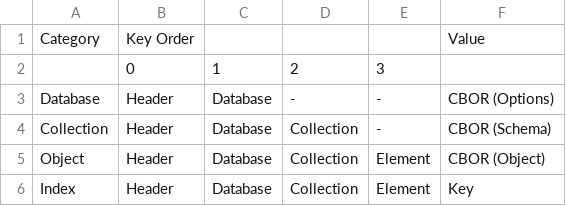
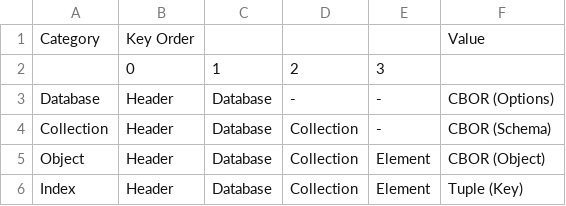
Before and after one commit to cybergarage/puzzledb-go, a CSV file: doc/spec/csv/kv-store-category.csv, drawn as a sheet.

```diff
--- a/doc/spec/csv/kv-store-category.csv
+++ b/doc/spec/csv/kv-store-category.csv
@@ -5,2 +5,2 @@ Collection,Header,Database,Collection,-,CBOR (Schema)
 Object,Header,Database,Collection,Element,CBOR (Object)
-Index,Header,Database,Collection,Element,Key
+Index,Header,Database,Collection,Element,Tuple (Key)
```
Also changed, not shown: doc/spec/csv/coodinator-store-header.csv, 5 other files.
